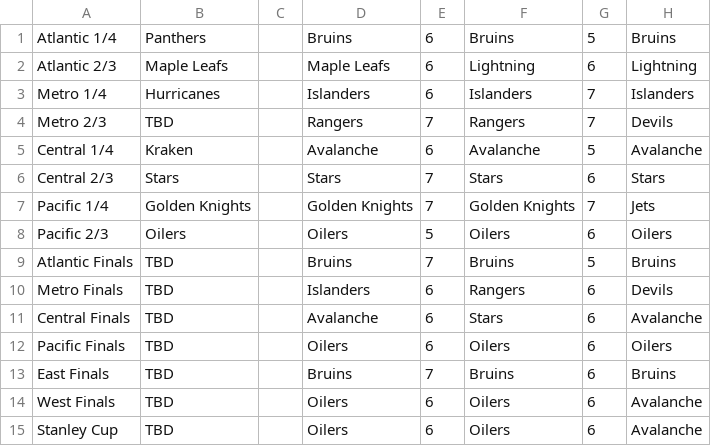
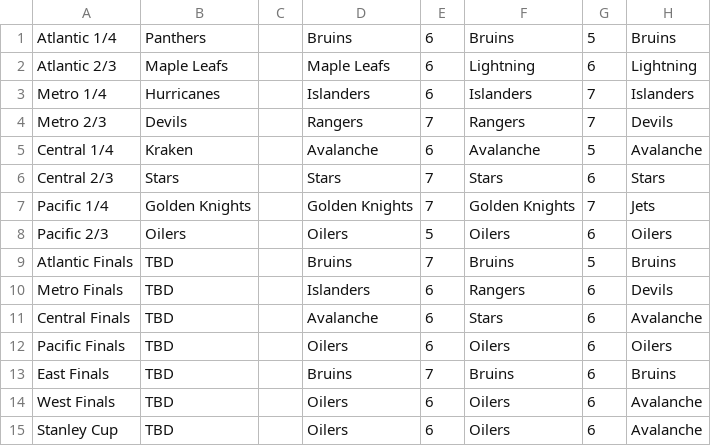
Before and after one commit to jack-bowman/enantiomers, a CSV file: 1bracket.csv, drawn as a sheet; only a part is shown; the diff names each change by its address in the sheet, - before the commit and + after, or states it on an @@ line.

Commit message:
May 02, at 08:00AM

```diff
--- a/1bracket.csv
+++ b/1bracket.csv
-B4: TBD
+B4: Devils
```
